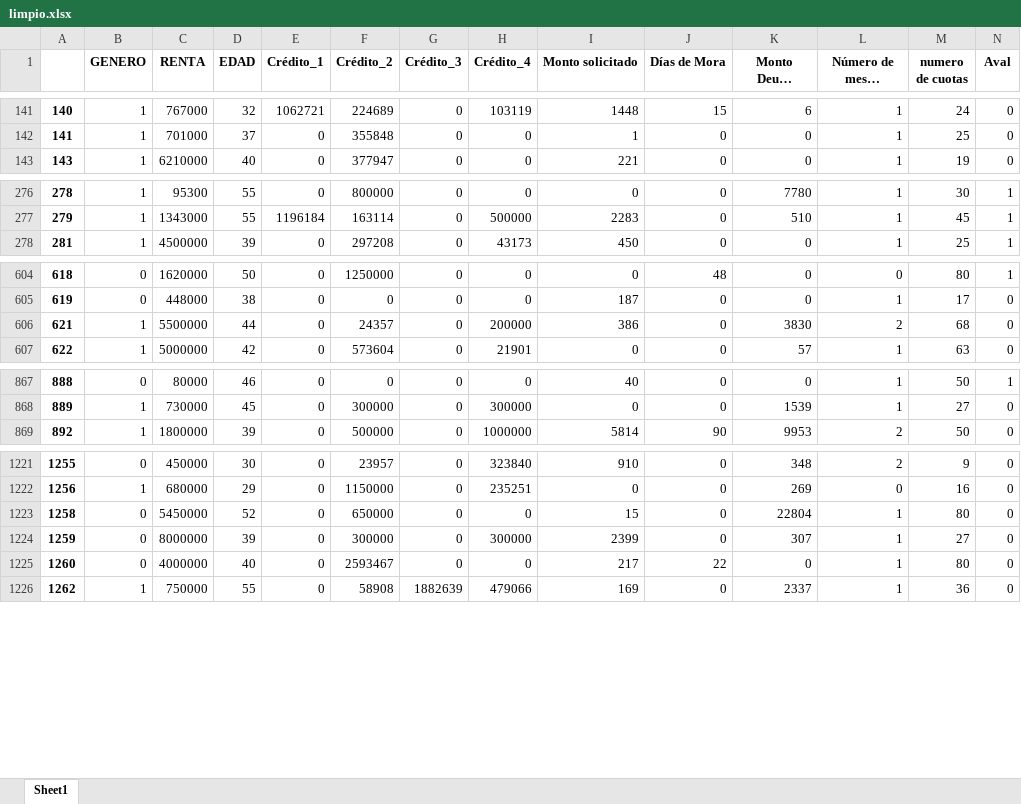
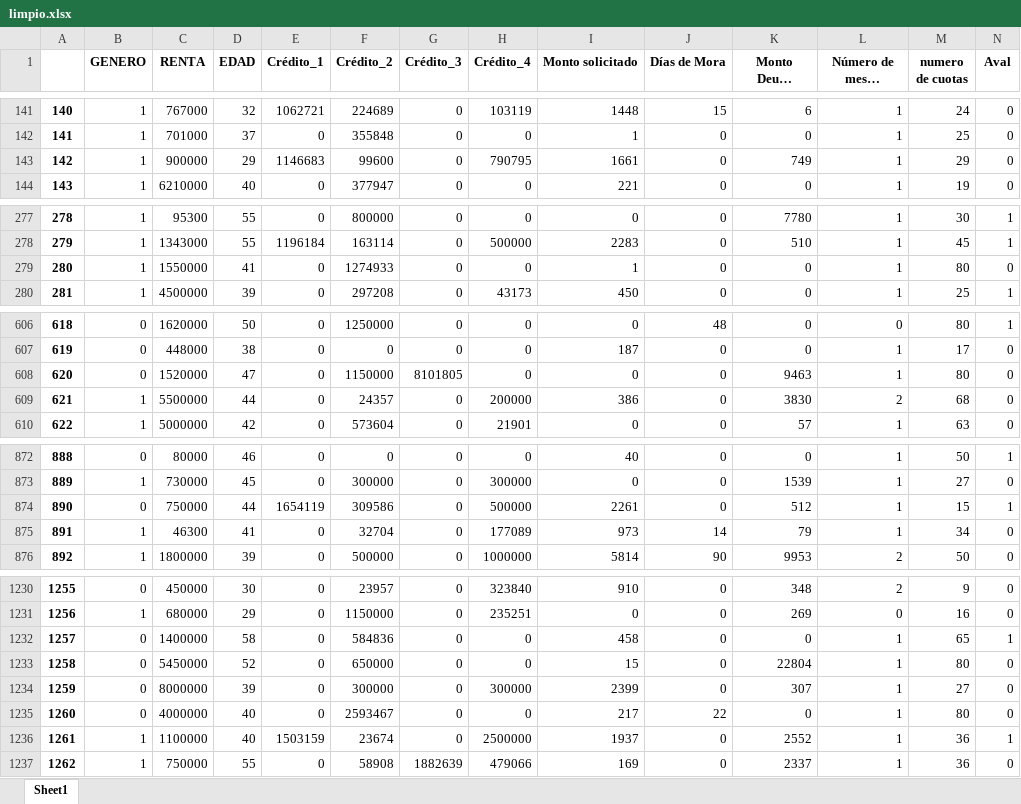
Before and after one commit to diegobano/EL5206, an Excel workbook: Datos/limpio.xlsx, sheet Sheet1, drawn as a sheet; only a part is shown, gaps mark what is left out; long unchanged cells end in …; values as stored, in another font and other column widths than the file's, no borders; rows hold the shown columns only; the diff covers the shown part only; the diff names each change by its address in the sheet, - before the commit and + after, or states it on an @@ line.

```diff
--- a/Datos/limpio.xlsx (sheet Sheet1)
+++ b/Datos/limpio.xlsx (sheet Sheet1)
+row 143: 142 | 1 | 900000 | 29 | 1146683 | 99600 | 0 | 790795 | 1661 | 0 | 749 | 1 | 29 | 0
+row 279: 280 | 1 | 1550000 | 41 | 0 | 1274933 | 0 | 0 | 1 | 0 | 0 | 1 | 80 | 0
+row 608: 620 | 0 | 1520000 | 47 | 0 | 1150000 | 8101805 | 0 | 0 | 0 | 9463 | 1 | 80 | 0
+row 874: 890 | 0 | 750000 | 44 | 1654119 | 309586 | 0 | 500000 | 2261 | 0 | 512 | 1 | 15 | 1
+row 875: 891 | 1 | 46300 | 41 | 0 | 32704 | 0 | 177089 | 973 | 14 | 79 | 1 | 34 | 0
+row 1232: 1257 | 0 | 1400000 | 58 | 0 | 584836 | 0 | 0 | 458 | 0 | 0 | 1 | 65 | 1
+row 1236: 1261 | 1 | 1100000 | 40 | 1503159 | 23674 | 0 | 2500000 | 1937 | 0 | 2552 | 1 | 36 | 1
```
Also changed, not shown: 7 added rows elsewhere in this sheet, 4 other files.
